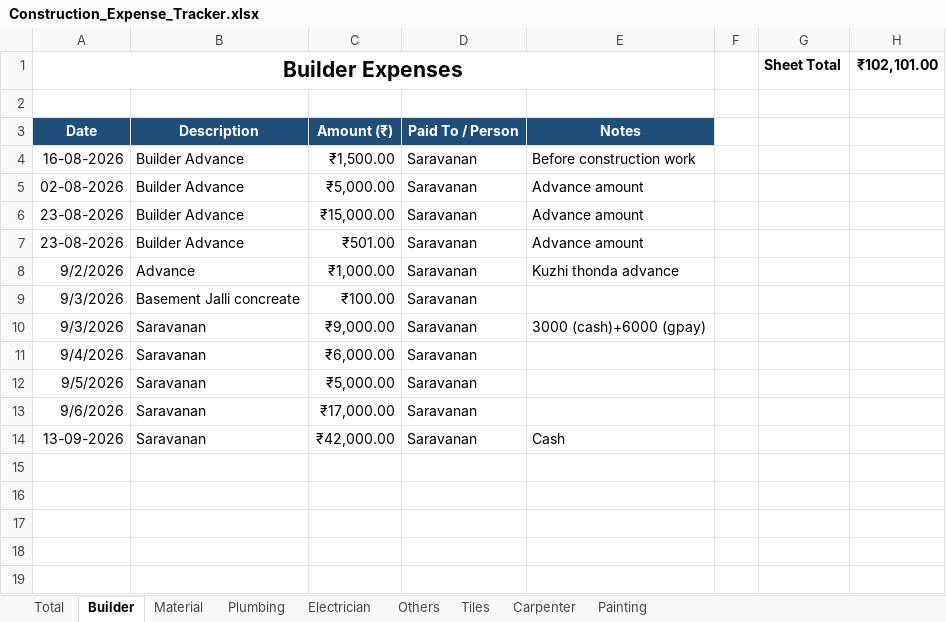
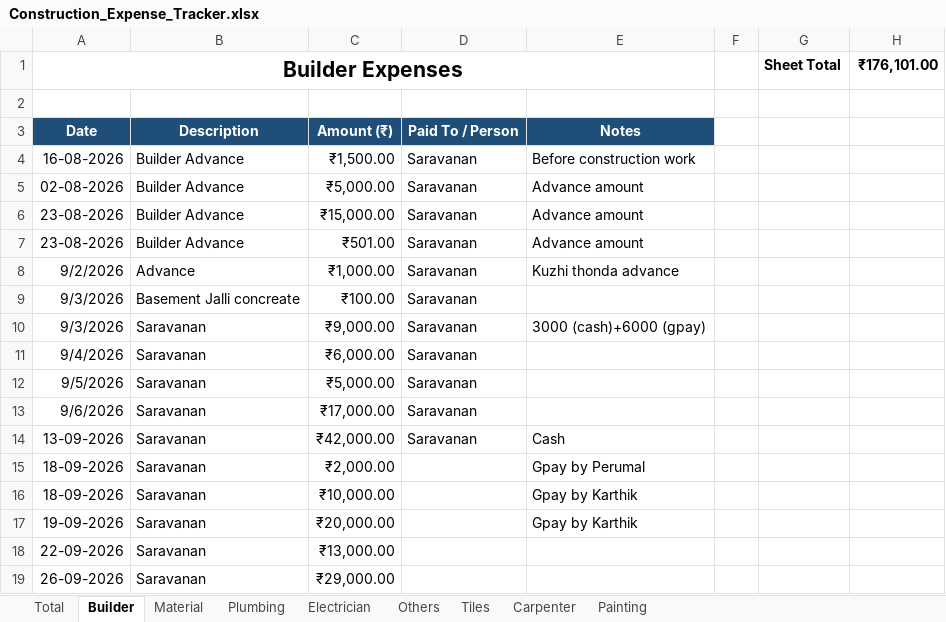
Before and after one commit to Karthik-SS132/File_packages, an Excel workbook: Construction_Expense_Tracker.xlsx, sheet Builder, drawn as a sheet; values as stored, in another font and other column widths than the file's, no borders; table styles not drawn; the diff names each change by its address in the sheet, - before the commit and + after, or states it on an @@ line.

```diff
--- a/Construction_Expense_Tracker.xlsx (sheet Builder)
+++ b/Construction_Expense_Tracker.xlsx (sheet Builder)
-H1: ₹102,101.00
+H1: ₹176,101.00
+row 15: 18-09-2026 | Saravanan | ₹2,000.00 |  | Gpay by Perumal
+row 16: 18-09-2026 | Saravanan | ₹10,000.00 |  | Gpay by Karthik
+row 17: 19-09-2026 | Saravanan | ₹20,000.00 |  | Gpay by Karthik
+row 18: 22-09-2026 | Saravanan | ₹13,000.00
+row 19: 26-09-2026 | Saravanan | ₹29,000.00
```
Also changed, not shown: sheet Others, sheet Material, sheet Total, sheet Electrician.
